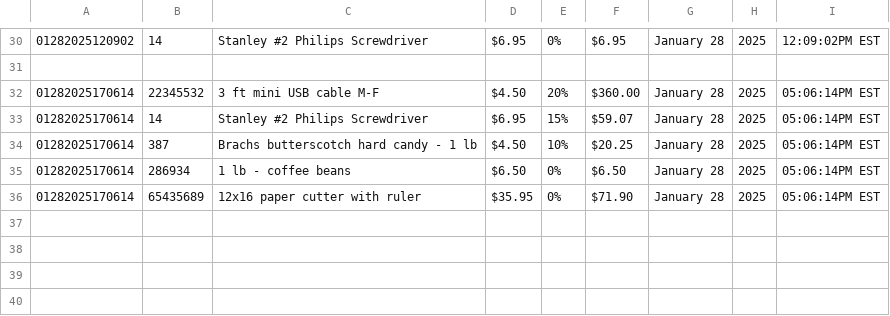
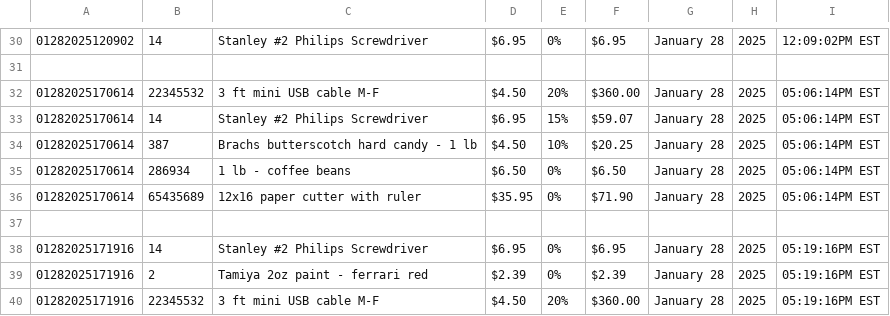
Before and after one commit to MarkL-UCF/CNT4714-P1, a CSV file: transactions.csv, drawn as a sheet; only a part is shown, gaps mark what is left out.

```diff
--- a/transactions.csv
+++ b/transactions.csv
@@ -36 +36,5 @@
 01282025170614, 65435689, "12x16 paper cutter with ruler", $35.95, 0%, $71.90, January 28, 2025, 05:06:14PM EST
+
+01282025171916, 14, "Stanley #2 Philips Screwdriver", $6.95, 0%, $6.95, January 28, 2025, 05:19:16PM EST
+01282025171916, 2, "Tamiya 2oz paint - ferrari red", $2.39, 0%, $2.39, January 28, 2025, 05:19:16PM EST
+01282025171916, 22345532, "3 ft mini USB cable M-F", $4.50, 20%, $360.00, January 28, 2025, 05:19:16PM EST
```
Also changed, not shown: 1 other file.
